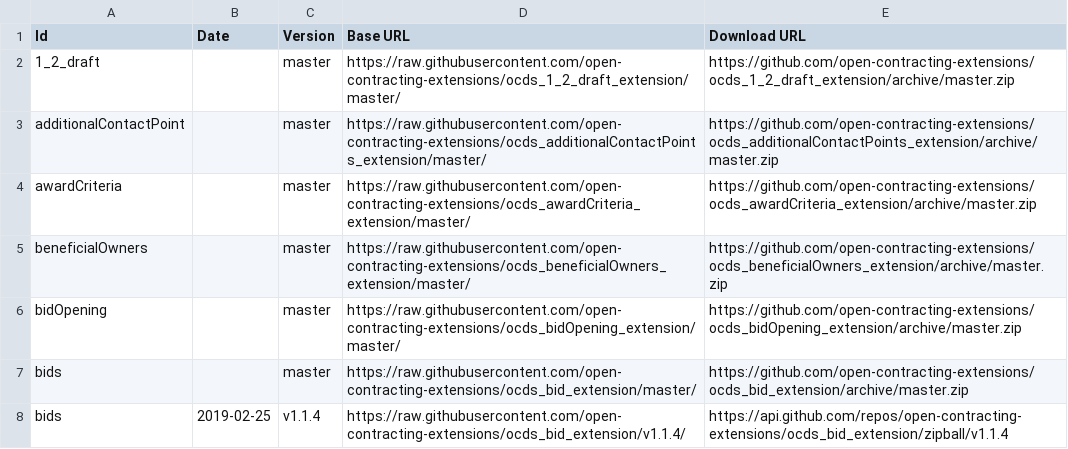
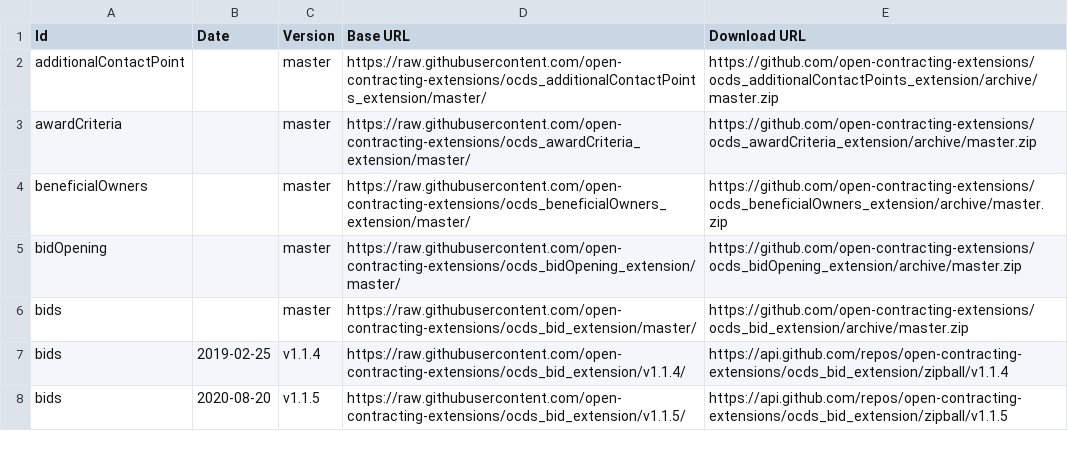
Before and after one commit to open-contracting/extension_registry, a CSV file: extension_versions.csv, drawn as a sheet; only a part is shown; the shorter side is filled out with more unchanged rows; the diff names each change by its address in the sheet, - before the commit and + after, or states it on an @@ line.

Commit message:
Remove 1_2_draft extension

```diff
--- a/extension_versions.csv
+++ b/extension_versions.csv
-row 2: 1_2_draft |  | master | https://raw.githubusercontent.com/open-contracting-extensions/ocds_1_2_draft_extension/master/ | https://github.com/open-contracting-extensions/ocds_1_2_draft_extension/archive/master.zip
```
Also changed, not shown: extensions.csv.
